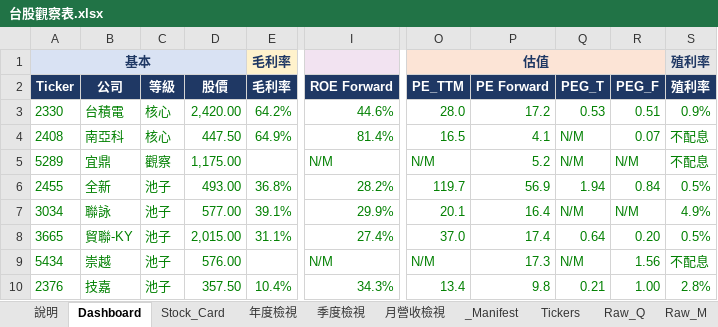
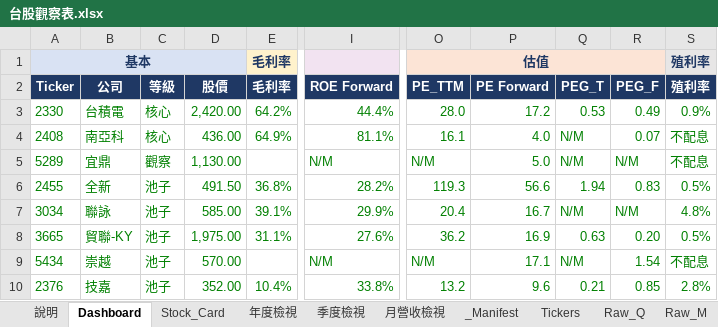
Before and after one commit to Kira11-ja/TWstocktrack, an Excel workbook: 台股觀察表.xlsx, sheet Dashboard, drawn as a sheet; only a part is shown, gaps mark what is left out; values as stored, in another font and other column widths than the file's, no borders; charts and pictures and conditional formats not drawn; the diff covers the shown part only; the diff names each change by its address in the sheet, - before the commit and + after, or states it on an @@ line.

```diff
--- a/台股觀察表.xlsx (sheet Dashboard)
+++ b/台股觀察表.xlsx (sheet Dashboard)
-I3 (ROE Forward): 44.6%
+I3 (ROE Forward): 44.4%
-R3 (PEG_F): 0.51
+R3 (PEG_F): 0.49
-D4 (股價): 447.50
+D4 (股價): 436.00
-I4 (ROE Forward): 81.4%
+I4 (ROE Forward): 81.1%
-O4 (PE_TTM): 16.5
+O4 (PE_TTM): 16.1
-P4 (PE Forward): 4.1
+P4 (PE Forward): 4.0
-D5 (股價): 1,175.00
+D5 (股價): 1,130.00
-P5 (PE Forward): 5.2
+P5 (PE Forward): 5.0
-D6 (股價): 493.00
+D6 (股價): 491.50
-O6 (PE_TTM): 119.7
+O6 (PE_TTM): 119.3
-P6 (PE Forward): 56.9
+P6 (PE Forward): 56.6
-R6 (PEG_F): 0.84
+R6 (PEG_F): 0.83
-D7 (股價): 577.00
+D7 (股價): 585.00
-O7 (PE_TTM): 20.1
+O7 (PE_TTM): 20.4
-P7 (PE Forward): 16.4
+P7 (PE Forward): 16.7
-S7 (殖利率): 4.9%
+S7 (殖利率): 4.8%
-D8 (股價): 2,015.00
+D8 (股價): 1,975.00
-I8 (ROE Forward): 27.4%
+I8 (ROE Forward): 27.6%
-O8 (PE_TTM): 37.0
+O8 (PE_TTM): 36.2
-P8 (PE Forward): 17.4
+P8 (PE Forward): 16.9
-Q8 (PEG_T): 0.64
+Q8 (PEG_T): 0.63
-D9 (股價): 576.00
+D9 (股價): 570.00
-P9 (PE Forward): 17.3
+P9 (PE Forward): 17.1
-R9 (PEG_F): 1.56
+R9 (PEG_F): 1.54
-D10 (股價): 357.50
+D10 (股價): 352.00
-I10 (ROE Forward): 34.3%
+I10 (ROE Forward): 33.8%
-O10 (PE_TTM): 13.4
+O10 (PE_TTM): 13.2
-P10 (PE Forward): 9.8
+P10 (PE Forward): 9.6
-R10 (PEG_F): 1.00
+R10 (PEG_F): 0.85
```
Also changed, not shown: 53 edited cells elsewhere in this sheet, sheet Raw_Price, sheet _Manifest, sheet Raw_Est, sheet Stock_Card, sheet 年度檢視, 3 other files.
